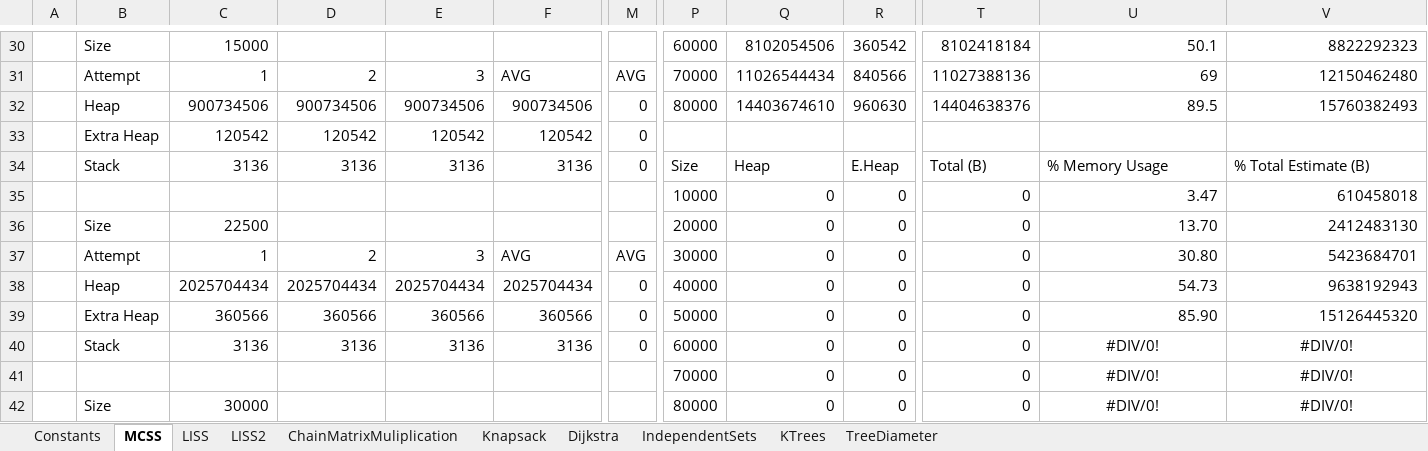
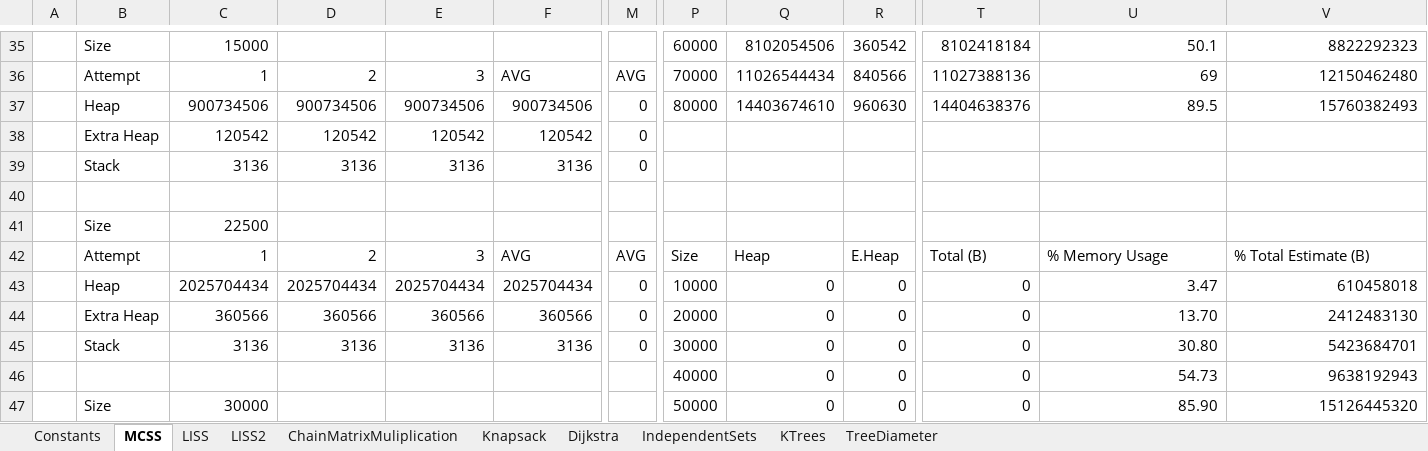
Before and after one commit to nzacha/Dynamic-Programming-Experimental-Analysis-Top-Down-Vs-Bottom-Up, an Excel workbook: cpp/dynamic_programming/data.xlsx, sheet MCSS, drawn as a sheet; only a part is shown, gaps mark what is left out; values as stored, in another font and other column widths than the file's, no borders; charts and pictures not drawn; removed rows and columns are numbered as before the commit, all else as after; rows hold the shown columns only; the diff covers the shown part only; the diff names each change by its address in the sheet, - before the commit and + after, or states it on an @@ line.

```diff
--- a/cpp/dynamic_programming/data.xlsx (sheet MCSS)
+++ b/cpp/dynamic_programming/data.xlsx (sheet MCSS)
+row 39:  | Stack | 3136 | 3136 | 3136 | 3136 | 0
+row 40: (empty)
+row 41:  | Size | 22500
-B42: Stack
+B42: Attempt
-C42: 3136
+C42: 1
-D42: 3136
+D42: 2
-E42: 3136
+E42: 3
-F42: 3136
+F42: AVG
-M42: 0
+M42: AVG
-row 35:  |  |  |  |  |  |  | 10000 | 0 | 0 | 0 | 3.47 | 610458018
-row 36:  | Size | 22500 |  |  |  |  | 20000 | 0 | 0 | 0 | 13.70 | 2412483130
-row 37:  | Attempt | 1 | 2 | 3 | AVG | AVG | 30000 | 0 | 0 | 0 | 30.80 | 5423684701
-P43: 40000
+P43: 10000
-U43: 54.73
+U43: 3.47
-V43: 9638192943
+V43: 610458018
-P44: 50000
+P44: 20000
-U44: 85.90
+U44: 13.70
-V44: 15126445320
+V44: 2412483130
-P45: 60000
+P45: 30000
-U45: #DIV/0!
+U45: 30.80
-U45:V47 alignment: center
+U45:V47 alignment: right
-V45: #DIV/0!
+V45: 5423684701
-P46: 70000
+P46: 40000
-U46: #DIV/0!
+U46: 54.73
-V46: #DIV/0!
+V46: 9638192943
-P47: 80000
+P47: 50000
-U47: #DIV/0!
+U47: 85.90
-V47: #DIV/0!
+V47: 15126445320
```
Also changed, not shown: 10 added rows, 5 removed rows and 78 edited cells elsewhere in this sheet, sheet Dijkstra, sheet Knapsack, sheet LISS, sheet LISS2, sheet TreeDiameter, sheet IndependentSets, 2 more sheets, formulas that keep their value, charts or pictures.
